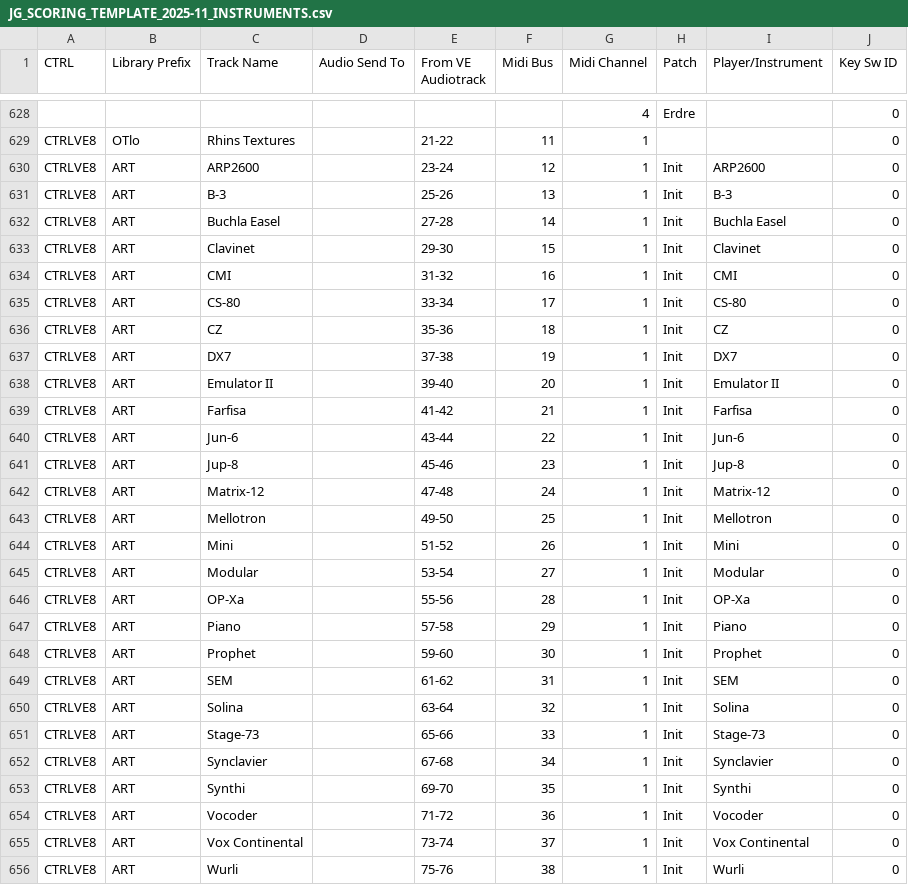
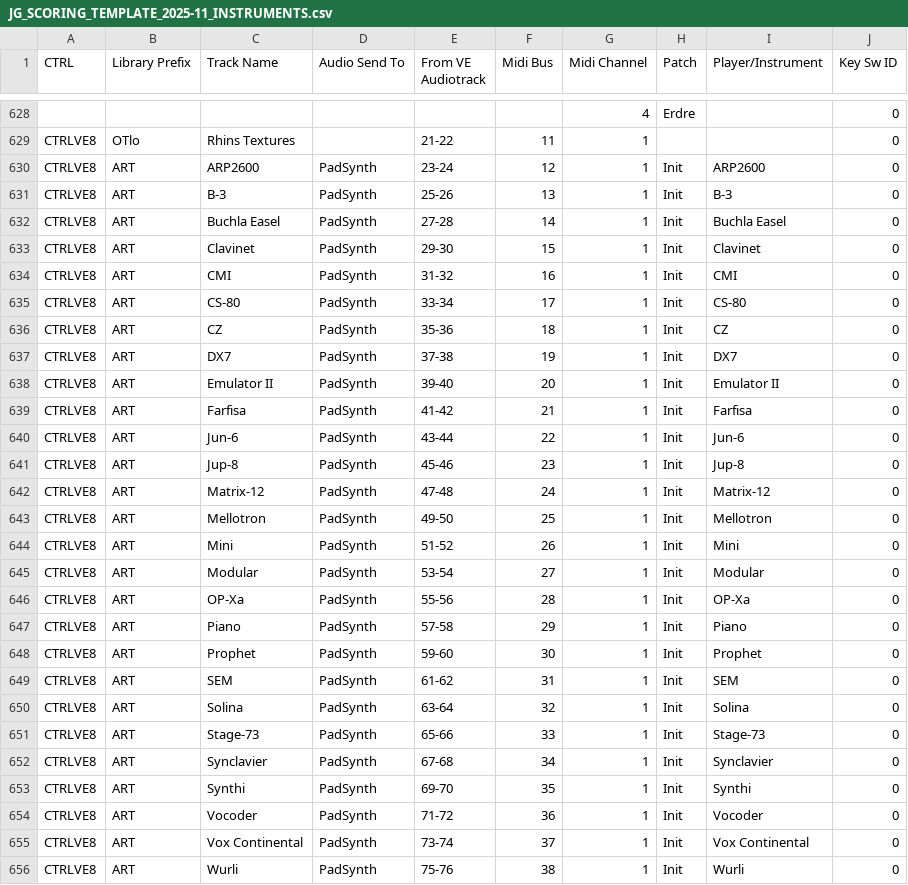
Before and after one commit to johanngrillenbeck/MCTM, a CSV file: Ressources/JG_SCORING_TEMPLATE_2025-11_INSTRUMENTS.csv, drawn as a sheet; only a part is shown, gaps mark what is left out; the diff covers the shown part only; the diff names each change by its address in the sheet, - before the commit and + after, or states it on an @@ line.

Commit message:
fix incorrect bus send channel count

```diff
--- a/Ressources/JG_SCORING_TEMPLATE_2025-11_INSTRUMENTS.csv
+++ b/Ressources/JG_SCORING_TEMPLATE_2025-11_INSTRUMENTS.csv
-D630:D656 (Audio Send To): (empty)
+D630:D656 (Audio Send To): PadSynth
```
Also changed, not shown: 1 edited cell elsewhere in this file, 1 other file.
